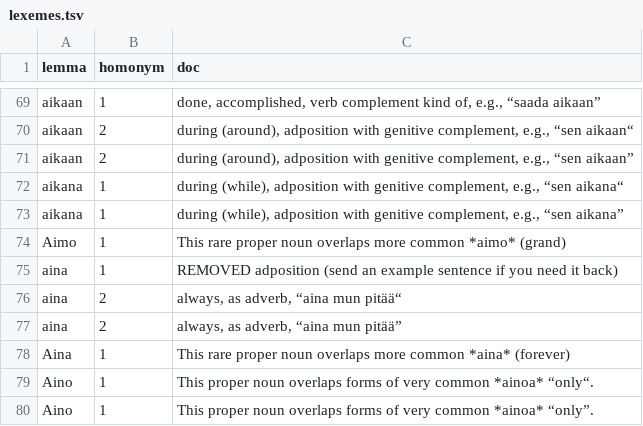
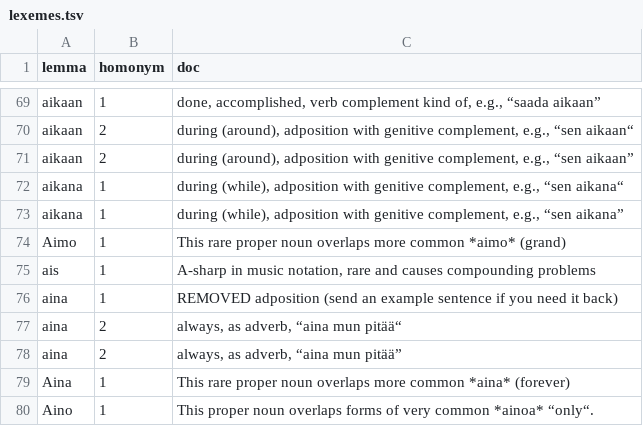
Before and after one commit to flammie/omorfi, a TSV file: src/docs/lexemes.tsv, drawn as a sheet; only a part is shown, gaps mark what is left out; the shorter side is filled out with more unchanged rows.

```diff
--- a/src/docs/lexemes.tsv
+++ b/src/docs/lexemes.tsv
@@ -74,2 +74,3 @@ aikana	1	during (while), adposition with genitive complement, e.g., “sen aikan
 Aimo	1	This rare proper noun overlaps more common *aimo* (grand)
+ais	1	A-sharp in music notation, rare and causes compounding problems
 aina	1	REMOVED adposition (send an example sentence if you need it back)
```
Also changed, not shown: src/attributes/blacklisted.tsv.
